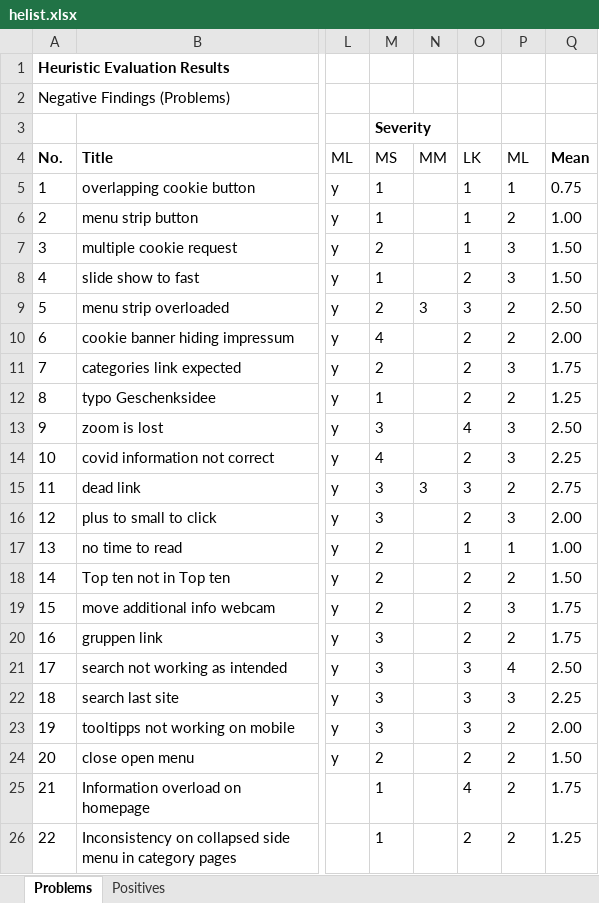
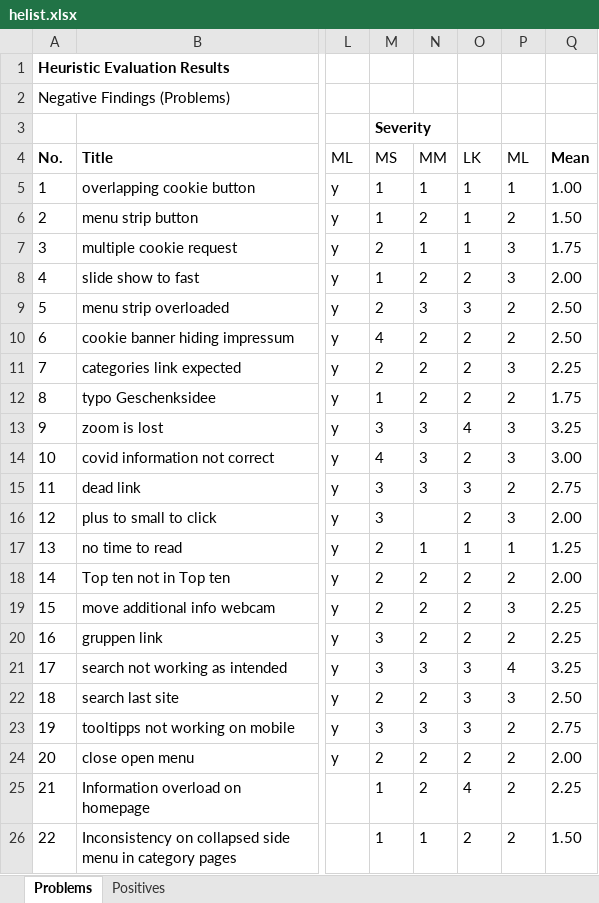
Before and after one commit to Deadmann1/hci_06_06, an Excel workbook: helist.xlsx, sheet Problems, drawn as a sheet; only a part is shown, gaps mark what is left out; values as stored, in another font and other column widths than the file's, no borders; the diff covers the shown part only; the diff names each change by its address in the sheet, - before the commit and + after, or states it on an @@ line.

Commit message:
finished ratings

```diff
--- a/helist.xlsx (sheet Problems)
+++ b/helist.xlsx (sheet Problems)
-N5: (empty)
+N5: 1
-Q5: 0.75
+Q5: 1.00
-N6: (empty)
+N6: 2
-Q6: 1.00
+Q6: 1.50
-N7: (empty)
+N7: 1
-Q7: 1.50
+Q7: 1.75
-N8: (empty)
+N8: 2
-Q8: 1.50
+Q8: 2.00
-N10:N12: (empty)
+N10:N12: 2
-Q10: 2.00
+Q10: 2.50
-Q11: 1.75
+Q11: 2.25
-Q12: 1.25
+Q12: 1.75
-N13:N14: (empty)
+N13:N14: 3
-Q13: 2.50
+Q13: 3.25
-Q14: 2.25
+Q14: 3.00
-N17: (empty)
+N17: 1
-Q17: 1.00
+Q17: 1.25
-N18:N20: (empty)
+N18:N20: 2
-Q18: 1.50
+Q18: 2.00
-Q19:Q20: 1.75
+Q19:Q20: 2.25
-N21: (empty)
+N21: 3
-Q21: 2.50
+Q21: 3.25
-M22: 3
+M22: 2
-N22: (empty)
+N22: 2
-Q22: 2.25
+Q22: 2.50
-N23: (empty)
+N23: 3
-Q23: 2.00
+Q23: 2.75
-N24:N25: (empty)
+N24:N25: 2
-Q24: 1.50
+Q24: 2.00
-Q25: 1.75
+Q25: 2.25
-N26: (empty)
+N26: 1
-Q26: 1.25
+Q26: 1.50
```
Also changed, not shown: 59 edited cells elsewhere in this sheet.
